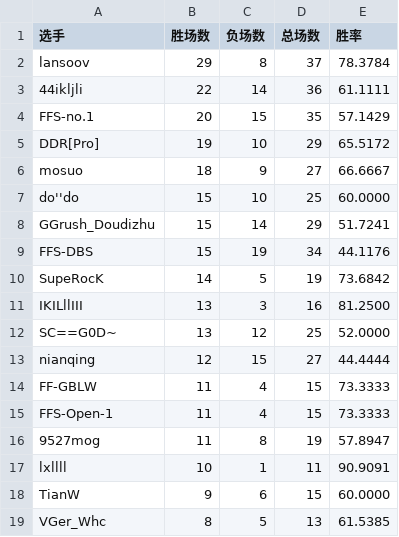
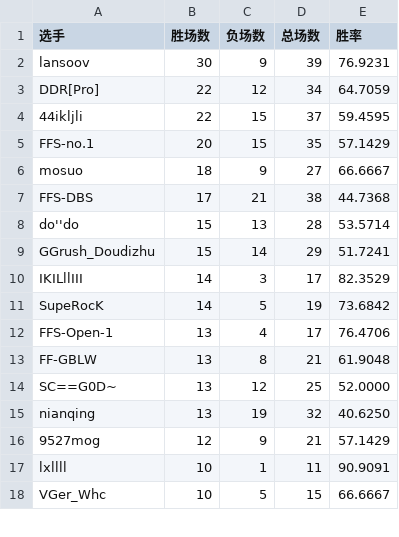
Before and after one commit to GGrush-Doudizhu/GGrush-Doudizhu.github.io, a CSV file: data/pinnong.csv, drawn as a sheet; only a part is shown; the diff covers the shown part only.

```diff
--- a/data/pinnong.csv
+++ b/data/pinnong.csv
@@ -1,19 +1,18 @@
 选手,胜场数,负场数,总场数,胜率
-lansoov,29,8,37,78.3784
-44ikljli,22,14,36,61.1111
+lansoov,30,9,39,76.9231
+DDR[Pro],22,12,34,64.7059
+44ikljli,22,15,37,59.4595
 FFS-no.1,20,15,35,57.1429
-DDR[Pro],19,10,29,65.5172
 mosuo,18,9,27,66.6667
-do''do,15,10,25,60.0000
+FFS-DBS,17,21,38,44.7368
+do''do,15,13,28,53.5714
 GGrush_Doudizhu,15,14,29,51.7241
-FFS-DBS,15,19,34,44.1176
+IKILllIII,14,3,17,82.3529
 SupeRocK,14,5,19,73.6842
-IKILllIII,13,3,16,81.2500
+FFS-Open-1,13,4,17,76.4706
+FF-GBLW,13,8,21,61.9048
 SC==G0D~,13,12,25,52.0000
-nianqing,12,15,27,44.4444
-FF-GBLW,11,4,15,73.3333
-FFS-Open-1,11,4,15,73.3333
-9527mog,11,8,19,57.8947
+nianqing,13,19,32,40.6250
+9527mog,12,9,21,57.1429
 lxllll,10,1,11,90.9091
-TianW,9,6,15,60.0000
-VGer_Whc,8,5,13,61.5385
+VGer_Whc,10,5,15,66.6667
```
Also changed, not shown: 8 added rows, 2 removed rows and 15 edited cells elsewhere in this file, data/all.csv, data/dizhu.csv, 5 other files.
